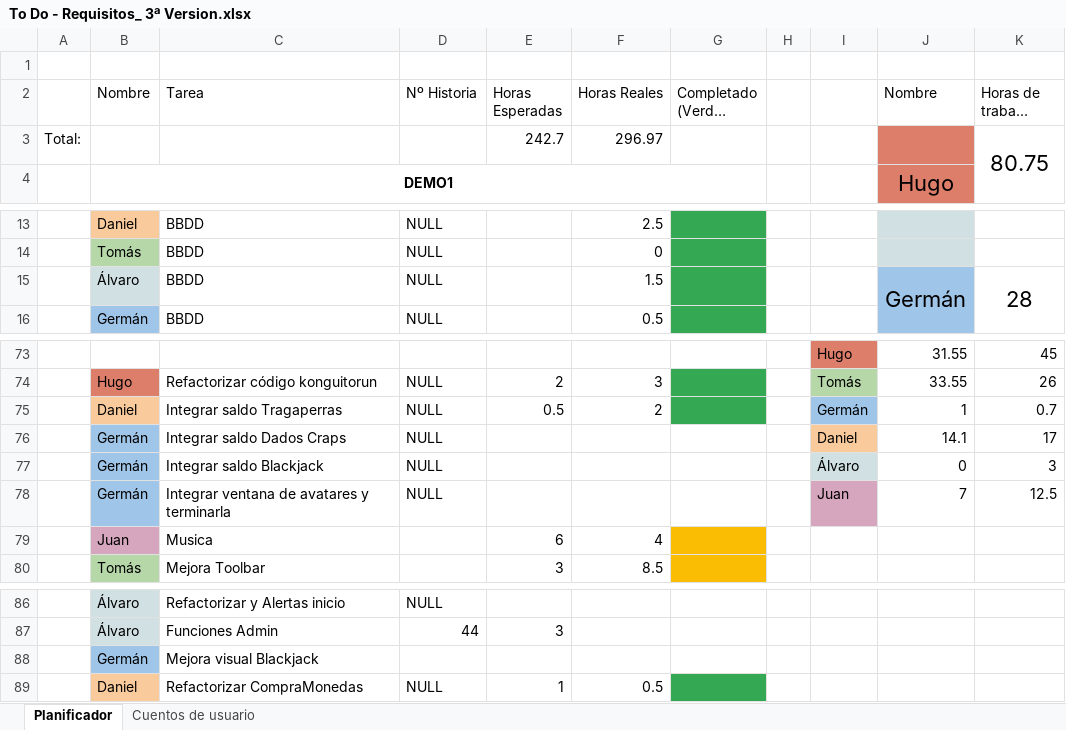
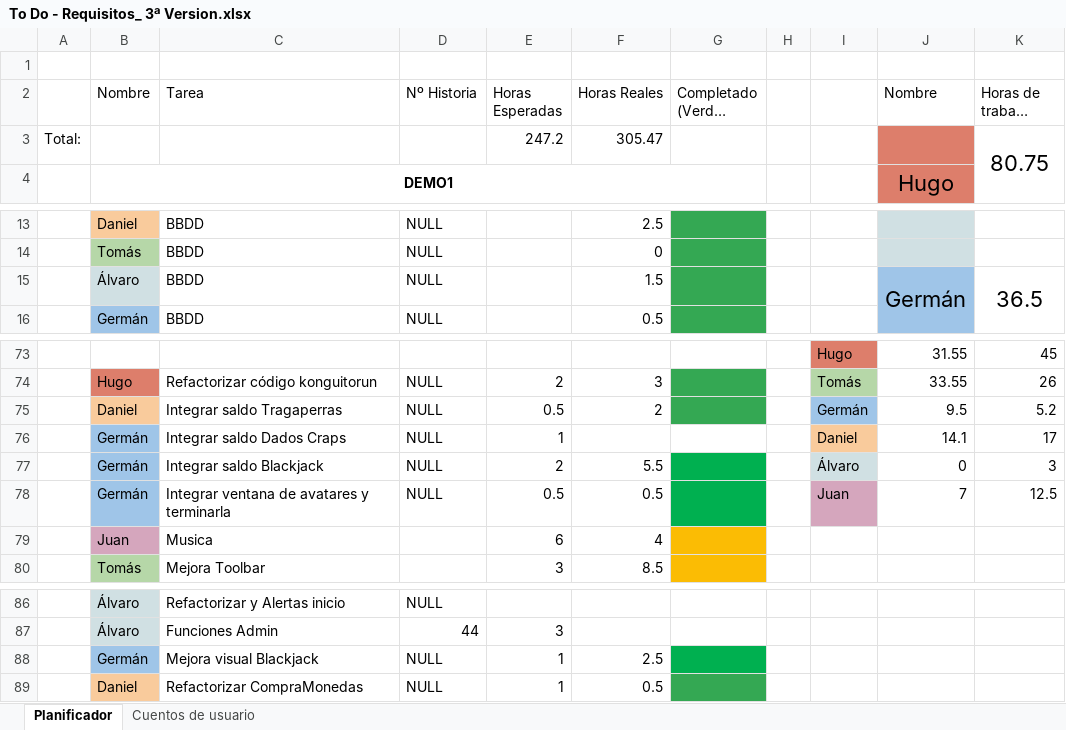
Before and after one commit to DonJuanFederico/Konguitos_Casino, an Excel workbook: Documentación/To Do - Requisitos_ 3ª Version.xlsx, sheet Planificador, drawn as a sheet; only a part is shown, gaps mark what is left out; long unchanged cells end in …; values as stored, in another font and other column widths than the file's, no borders; charts and pictures not drawn; removed rows and columns are numbered as before the commit, all else as after; the diff names each change by its address in the sheet, - before the commit and + after, or states it on an @@ line.

Commit message:
Mejora visual Blackjack

```diff
--- a/Documentación/To Do - Requisitos_ 3ª Version.xlsx (sheet Planificador)
+++ b/Documentación/To Do - Requisitos_ 3ª Version.xlsx (sheet Planificador)
-E3 (Horas Esperadas): 242.7
+E3 (Horas Esperadas): 247.2
-F3 (Horas Reales): 296.97
+F3 (Horas Reales): 305.47
-K15 (Horas de trabajo Real): 28
+K15 (Horas de trabajo Real): 36.5
-J75 (Nombre): 1
+J75 (Nombre): 9.5
-K75 (Horas de trabajo Real): 0.7
+K75 (Horas de trabajo Real): 5.2
-E76 (Horas Esperadas): (empty)
+E76 (Horas Esperadas): 1
-E77 (Horas Esperadas): (empty)
+E77 (Horas Esperadas): 2
-F77 (Horas Reales): (empty)
+F77 (Horas Reales): 5.5
-G77:G78 fill: none
+G77:G78 fill: #00B050
-E78 (Horas Esperadas): (empty)
+E78 (Horas Esperadas): 0.5
-F78 (Horas Reales): (empty)
+F78 (Horas Reales): 0.5
-row 88:  | Germán | Mejora visual Blackjack
+row 88:  | Germán | Mejora visual Blackjack | NULL | 1 | 2.5
```
Also changed, not shown: 57 other files.
